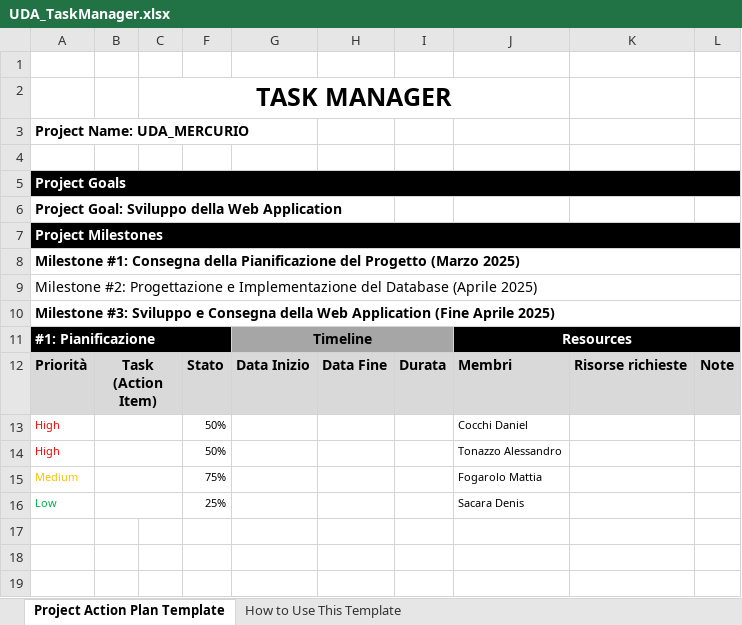
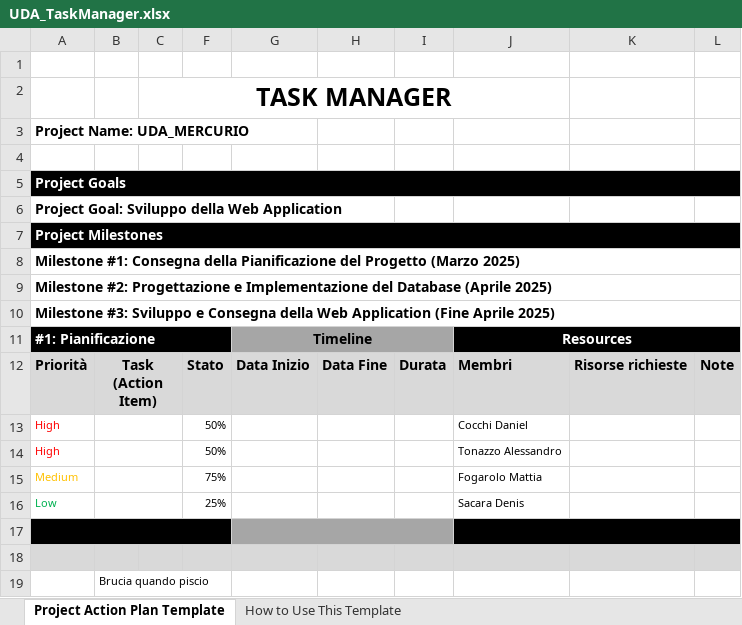
Before and after one commit to sac11221/mercuriouda, an Excel workbook: UDA_Pianificazione/UDA_TaskManager.xlsx, sheet Project Action Plan Template, drawn as a sheet; values as stored, in another font and other column widths than the file's, no borders; the diff names each change by its address in the sheet, - before the commit and + after, or states it on an @@ line.

```diff
--- a/UDA_Pianificazione/UDA_TaskManager.xlsx (sheet Project Action Plan Template)
+++ b/UDA_Pianificazione/UDA_TaskManager.xlsx (sheet Project Action Plan Template)
-A9 bold: off
+A9 bold: on
+row 17: (empty)
+row 18: (empty)
+row 19:  | Brucia quando piscio
```
Also changed, not shown: sheet How to Use This Template, charts or pictures.
